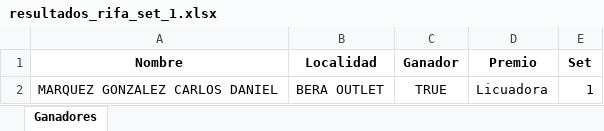
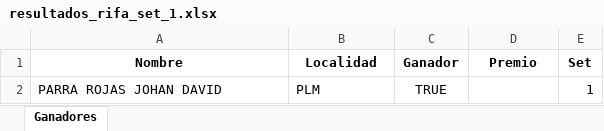
Before and after one commit to hidel21/Sorteo-en-Streamlit, an Excel workbook: resultados_rifa_set_1.xlsx, sheet Ganadores, drawn as a sheet; values as stored, in another font and other column widths than the file's, no borders; removed rows and columns are numbered as before the commit, all else as after; the diff names each change by its address in the sheet, - before the commit and + after, or states it on an @@ line.

```diff
--- a/resultados_rifa_set_1.xlsx (sheet Ganadores)
+++ b/resultados_rifa_set_1.xlsx (sheet Ganadores)
-row 2: MARQUEZ GONZALEZ CARLOS DANIEL | BERA OUTLET | TRUE | Licuadora | 1
+row 2: PARRA ROJAS JOHAN DAVID | PLM | TRUE |  | 1
```
Also changed, not shown: 1 other file.
